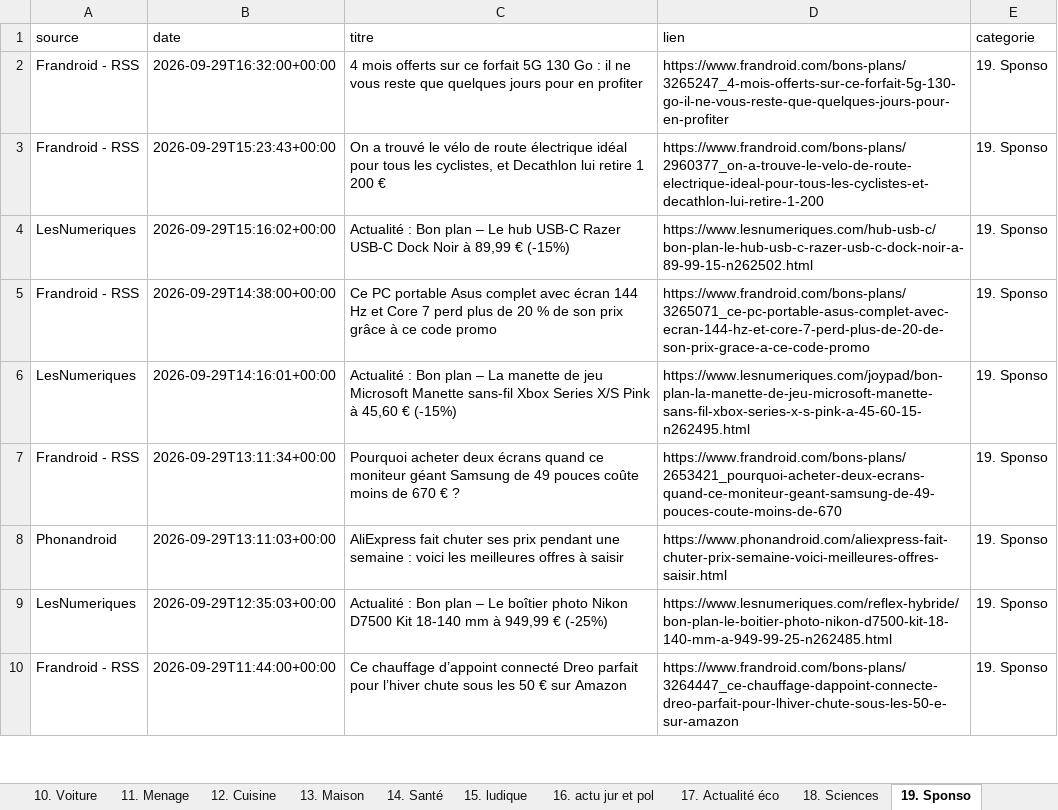
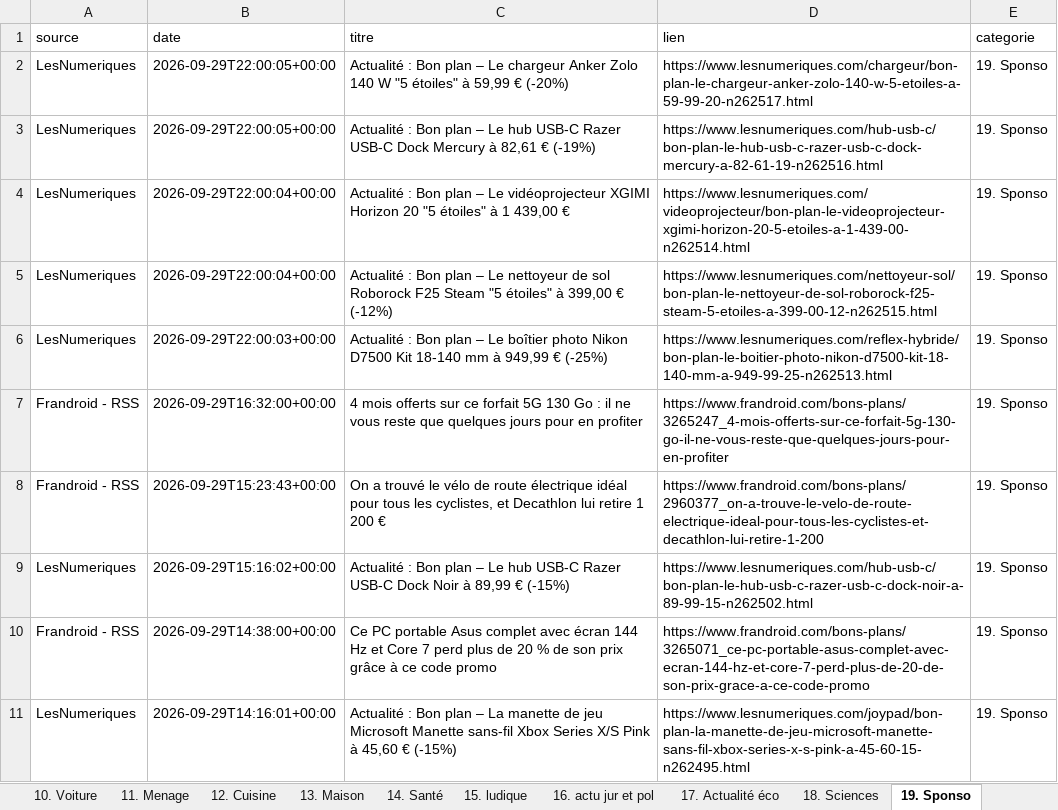
Before and after one commit to djhadef-star/rss-categories, an Excel workbook: output/rss_history.xlsx, sheet 19. Sponso, drawn as a sheet; only a part is shown; the shorter side is filled out with more unchanged rows; values as stored, in another font and other column widths than the file's, no borders; the diff names each change by its address in the sheet, - before the commit and + after, or states it on an @@ line.

```diff
--- a/output/rss_history.xlsx (sheet 19. Sponso)
+++ b/output/rss_history.xlsx (sheet 19. Sponso)
+row 2: LesNumeriques | 2026-09-29T22:00:05+00:00 | Actualité : Bon plan – Le chargeur Anker Zolo 140 W "5 étoiles" à 59,99 € (-20%) | https://www.lesnumeriques.com/chargeur/bon-plan-le-chargeur-anker-zolo-140-w-5-etoiles-a-59-99-20-n262517.html | 19. Sponso
+row 3: LesNumeriques | 2026-09-29T22:00:05+00:00 | Actualité : Bon plan – Le hub USB-C Razer USB-C Dock Mercury à 82,61 € (-19%) | https://www.lesnumeriques.com/hub-usb-c/bon-plan-le-hub-usb-c-razer-usb-c-dock-mercury-a-82-61-19-n262516.html | 19. Sponso
+row 4: LesNumeriques | 2026-09-29T22:00:04+00:00 | Actualité : Bon plan – Le vidéoprojecteur XGIMI Horizon 20 "5 étoiles" à 1 439,00 € | https://www.lesnumeriques.com/videoprojecteur/bon-plan-le-videoprojecteur-xgimi-horizon-20-5-etoiles-a-1-439-00-n262514.html | 19. Sponso
+row 5: LesNumeriques | 2026-09-29T22:00:04+00:00 | Actualité : Bon plan – Le nettoyeur de sol Roborock F25 Steam "5 étoiles" à 399,00 € (-12%) | https://www.lesnumeriques.com/nettoyeur-sol/bon-plan-le-nettoyeur-de-sol-roborock-f25-steam-5-etoiles-a-399-00-12-n262515.html | 19. Sponso
+row 6: LesNumeriques | 2026-09-29T22:00:03+00:00 | Actualité : Bon plan – Le boîtier photo Nikon D7500 Kit 18-140 mm à 949,99 € (-25%) | https://www.lesnumeriques.com/reflex-hybride/bon-plan-le-boitier-photo-nikon-d7500-kit-18-140-mm-a-949-99-25-n262513.html | 19. Sponso
```
Also changed, not shown: sheet Tous_les_articles, sheet 10. Voiture, sheet 6. IA, output/rss_history_2.xlsx, 2 other files.
